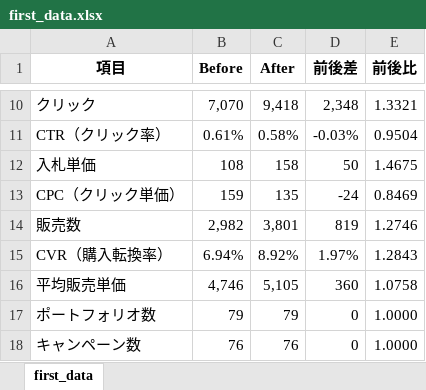
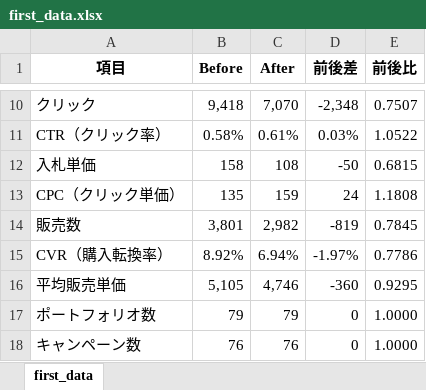
Before and after one commit to mail135797-pixel/Test, an Excel workbook: first_data.xlsx, sheet first_data, drawn as a sheet; only a part is shown, gaps mark what is left out; values as stored, in another font and other column widths than the file's, no borders; the diff covers the shown part only; the diff names each change by its address in the sheet, - before the commit and + after, or states it on an @@ line.

```diff
--- a/first_data.xlsx (sheet first_data)
+++ b/first_data.xlsx (sheet first_data)
-B10 (Before): 7,070
+B10 (Before): 9,418
-C10 (After): 9,418
+C10 (After): 7,070
-D10 (前後差): 2,348
+D10 (前後差): -2,348
-E10 (前後比): 1.3321
+E10 (前後比): 0.7507
-B11 (Before): 0.61%
+B11 (Before): 0.58%
-C11 (After): 0.58%
+C11 (After): 0.61%
-D11 (前後差): -0.03%
+D11 (前後差): 0.03%
-E11 (前後比): 0.9504
+E11 (前後比): 1.0522
-B12 (Before): 108
+B12 (Before): 158
-C12 (After): 158
+C12 (After): 108
-D12 (前後差): 50
+D12 (前後差): -50
-E12 (前後比): 1.4675
+E12 (前後比): 0.6815
-B13 (Before): 159
+B13 (Before): 135
-C13 (After): 135
+C13 (After): 159
-D13 (前後差): -24
+D13 (前後差): 24
-E13 (前後比): 0.8469
+E13 (前後比): 1.1808
-B14 (Before): 2,982
+B14 (Before): 3,801
-C14 (After): 3,801
+C14 (After): 2,982
-D14 (前後差): 819
+D14 (前後差): -819
-E14 (前後比): 1.2746
+E14 (前後比): 0.7845
-B15 (Before): 6.94%
+B15 (Before): 8.92%
-C15 (After): 8.92%
+C15 (After): 6.94%
-D15 (前後差): 1.97%
+D15 (前後差): -1.97%
-E15 (前後比): 1.2843
+E15 (前後比): 0.7786
-B16 (Before): 4,746
+B16 (Before): 5,105
-C16 (After): 5,105
+C16 (After): 4,746
-D16 (前後差): 360
+D16 (前後差): -360
-E16 (前後比): 1.0758
+E16 (前後比): 0.9295
```
Also changed, not shown: 32 edited cells elsewhere in this sheet, second_data.xlsx, 1 other file.
